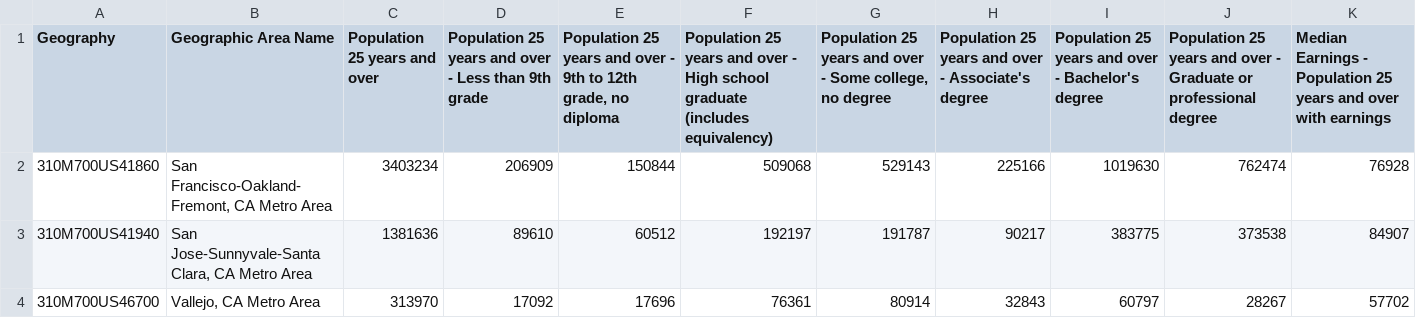
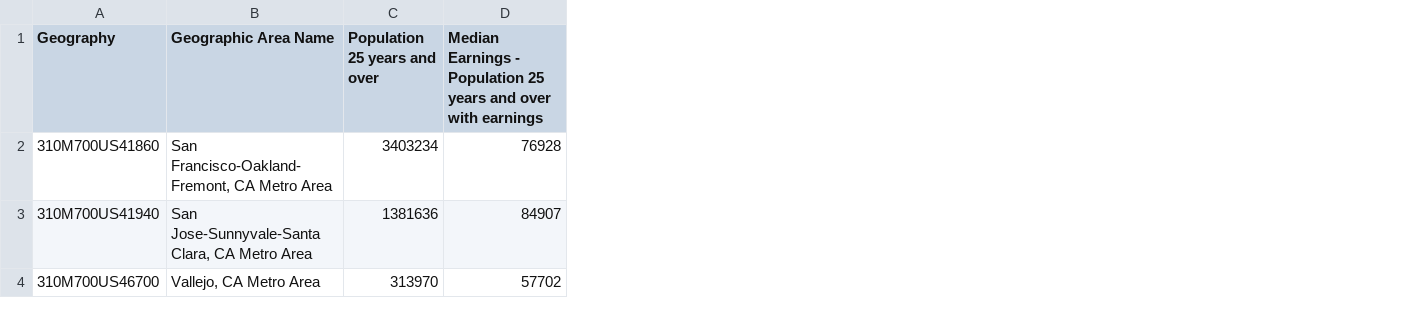
Before and after one commit to jordanchiang627/Advisory-Growth-Strategy-Project, a CSV file: CleanedDataR3/education_r3.csv, drawn as a sheet; only a part is shown; the diff names each change by its address in the sheet, - before the commit and + after, or states it on an @@ line.

```diff
--- a/CleanedDataR3/education_r3.csv
+++ b/CleanedDataR3/education_r3.csv
-column D, rows 1-4: Population 25 years and over - Less than 9th grade | 206909 | 89610 | 17092
-column E, rows 1-4: Population 25 years and over - 9th to 12th grade, no diploma | 150844 | 60512 | 17696
-column F, rows 1-4: Population 25 years and over - High school graduate (includes equivalency) | 509068 | 192197 | 76361
-column G, rows 1-4: Population 25 years and over - Some college, no degree | 529143 | 191787 | 80914
-column H, rows 1-4: Population 25 years and over - Associate's degree | 225166 | 90217 | 32843
-column I, rows 1-4: Population 25 years and over - Bachelor's degree | 1019630 | 383775 | 60797
-column J, rows 1-4: Population 25 years and over - Graduate or professional degree | 762474 | 373538 | 28267
```
Also changed, not shown: 1 other file.
